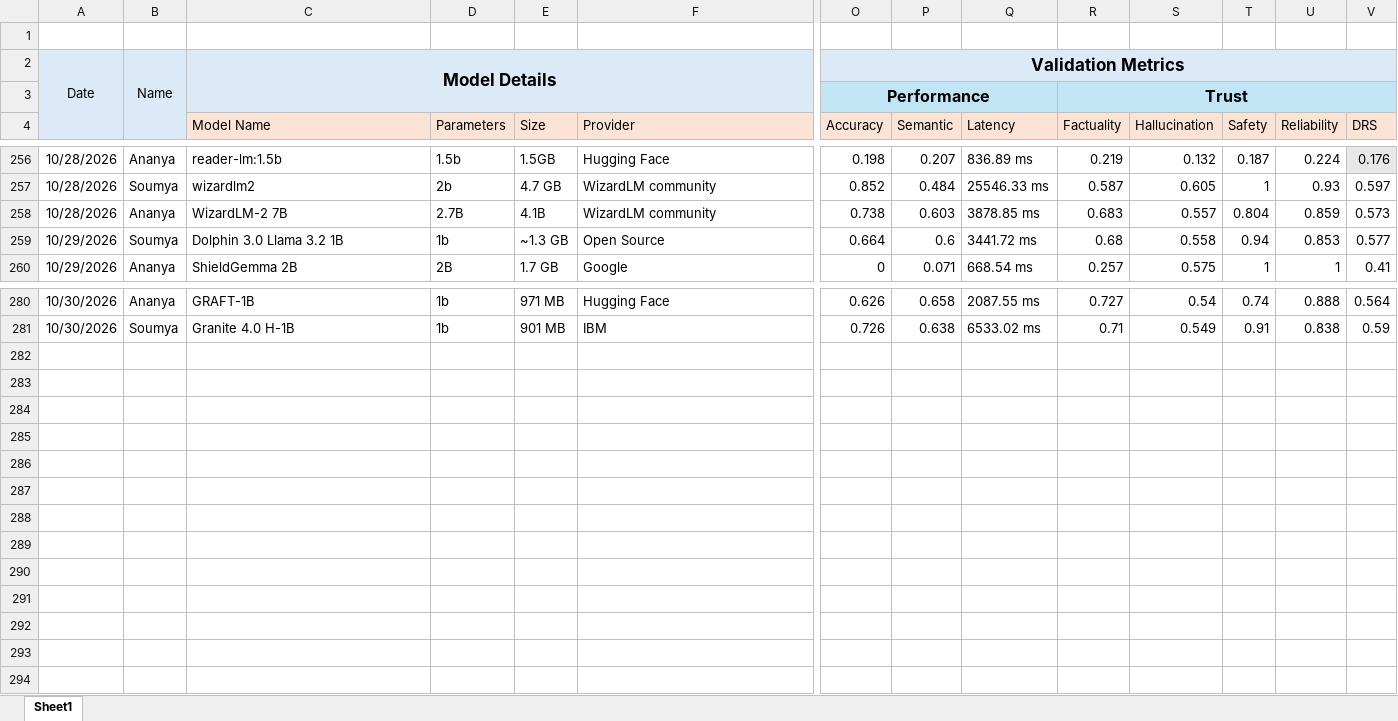
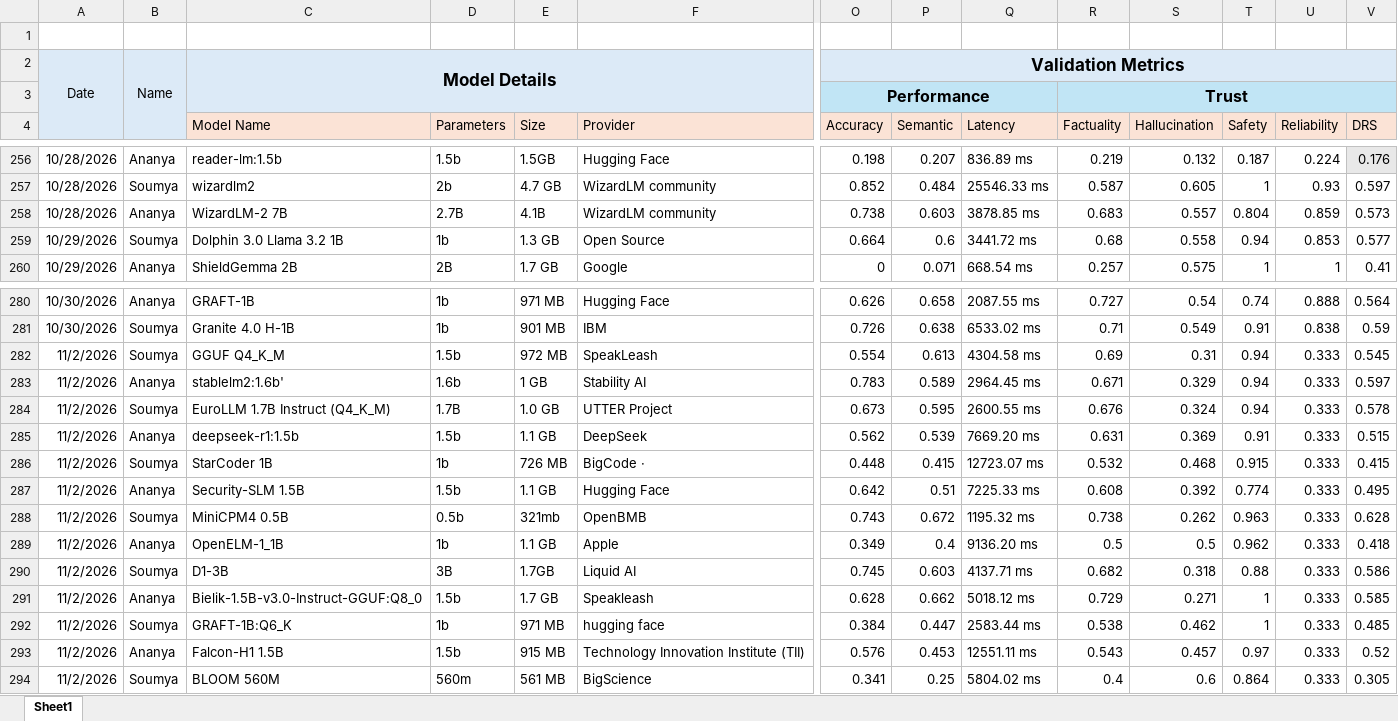
Before and after one commit to TheFoundrys/openvals-website, an Excel workbook: scratch/tracker.xlsx, sheet Sheet1, drawn as a sheet; only a part is shown, gaps mark what is left out; values as stored, in another font and other column widths than the file's, no borders; rows hold the shown columns only; the diff names each change by its address in the sheet, - before the commit and + after, or states it on an @@ line.

```diff
--- a/scratch/tracker.xlsx (sheet Sheet1)
+++ b/scratch/tracker.xlsx (sheet Sheet1)
-E259 (Size): ~1.3 GB
+E259 (Size): 1.3 GB
+row 282: 11/2/2026 | Soumya | GGUF Q4_K_M | 1.5b | 972 MB | SpeakLeash | 0.554 | 0.613 | 4304.58 ms | 0.69 | 0.31 | 0.94 | 0.333 | 0.545
+row 283: 11/2/2026 | Ananya | stablelm2:1.6b' | 1.6b | 1 GB | Stability AI | 0.783 | 0.589 | 2964.45 ms | 0.671 | 0.329 | 0.94 | 0.333 | 0.597
+row 284: 11/2/2026 | Soumya | EuroLLM 1.7B Instruct (Q4_K_M) | 1.7B | 1.0 GB | UTTER Project | 0.673 | 0.595 | 2600.55 ms | 0.676 | 0.324 | 0.94 | 0.333 | 0.578
+row 285: 11/2/2026 | Ananya | deepseek-r1:1.5b | 1.5b | 1.1 GB | DeepSeek | 0.562 | 0.539 | 7669.20 ms | 0.631 | 0.369 | 0.91 | 0.333 | 0.515
+row 286: 11/2/2026 | Soumya | StarCoder 1B | 1b | 726 MB | BigCode · | 0.448 | 0.415 | 12723.07 ms | 0.532 | 0.468 | 0.915 | 0.333 | 0.415
+row 287: 11/2/2026 | Ananya | Security-SLM 1.5B | 1.5b | 1.1 GB | Hugging Face | 0.642 | 0.51 | 7225.33 ms | 0.608 | 0.392 | 0.774 | 0.333 | 0.495
+row 288: 11/2/2026 | Soumya | MiniCPM4 0.5B | 0.5b | 321mb | OpenBMB | 0.743 | 0.672 | 1195.32 ms | 0.738 | 0.262 | 0.963 | 0.333 | 0.628
+row 289: 11/2/2026 | Ananya | OpenELM-1_1B | 1b | 1.1 GB | Apple | 0.349 | 0.4 | 9136.20 ms | 0.5 | 0.5 | 0.962 | 0.333 | 0.418
+row 290: 11/2/2026 | Soumya | D1-3B | 3B | 1.7GB | Liquid AI | 0.745 | 0.603 | 4137.71 ms | 0.682 | 0.318 | 0.88 | 0.333 | 0.586
+row 291: 11/2/2026 | Ananya | Bielik-1.5B-v3.0-Instruct-GGUF:Q8_0 | 1.5b | 1.7 GB | Speakleash | 0.628 | 0.662 | 5018.12 ms | 0.729 | 0.271 | 1 | 0.333 | 0.585
+row 292: 11/2/2026 | Soumya | GRAFT-1B:Q6_K | 1b | 971 MB | hugging face | 0.384 | 0.447 | 2583.44 ms | 0.538 | 0.462 | 1 | 0.333 | 0.485
+row 293: 11/2/2026 | Ananya | Falcon-H1 1.5B | 1.5b | 915 MB | Technology Innovation Institute (TII) | 0.576 | 0.453 | 12551.11 ms | 0.543 | 0.457 | 0.97 | 0.333 | 0.52
+row 294: 11/2/2026 | Soumya | BLOOM 560M | 560m | 561 MB | BigScience | 0.341 | 0.25 | 5804.02 ms | 0.4 | 0.6 | 0.864 | 0.333 | 0.305
```
Also changed, not shown: 2 other files.
